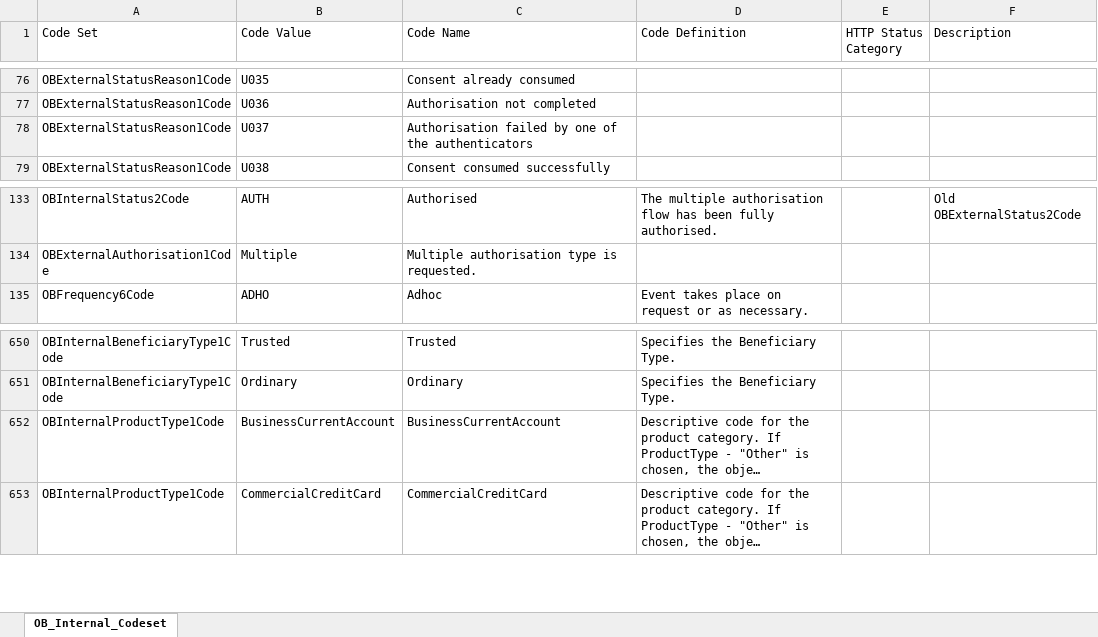
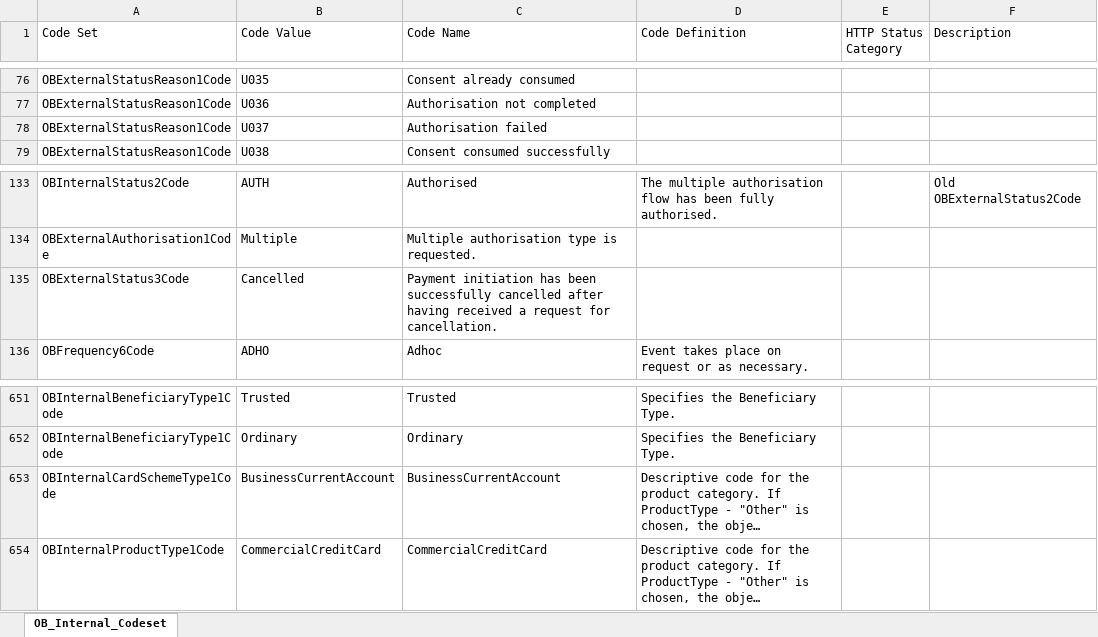
Before and after one commit to OpenBankingUK/External_Internal_CodeSets, an Excel workbook: OB_Internal_Codeset.xlsx, sheet OB_Internal_Codeset, drawn as a sheet; only a part is shown, gaps mark what is left out; long unchanged cells end in …; values as stored, in another font and other column widths than the file's, no borders; table styles not drawn; addresses are those after the commit; the diff names each change by its address in the sheet, - before the commit and + after, or states it on an @@ line.

Commit message:
Revert "General .xlsx file"
This reverts commit 56bdd5689a84a90b14fb849c4999e4f2915cc339.

```diff
--- a/OB_Internal_Codeset.xlsx (sheet OB_Internal_Codeset)
+++ b/OB_Internal_Codeset.xlsx (sheet OB_Internal_Codeset)
-C78 (Code Name): Authorisation failed by one of the authenticators
+C78 (Code Name): Authorisation failed
+row 135: OBExternalStatus3Code | Cancelled | Payment initiation has been successfully cancelled after having received a request for cancellation.
-A653 (Code Set): OBInternalProductType1Code
+A653 (Code Set): OBInternalCardSchemeType1Code
```
